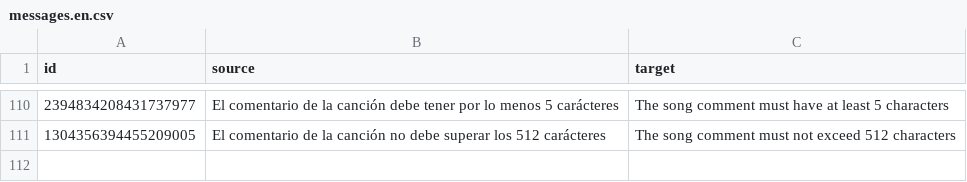
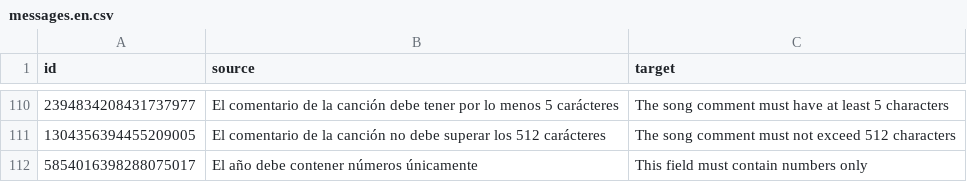
Before and after one commit to r-orellana/practicas-agiles-sonar, a CSV file: frontend/src/locale/translations/csv/messages.en.csv, drawn as a sheet; only a part is shown, gaps mark what is left out; the diff names each change by its address in the sheet, - before the commit and + after, or states it on an @@ line.

```diff
--- a/frontend/src/locale/translations/csv/messages.en.csv
+++ b/frontend/src/locale/translations/csv/messages.en.csv
+row 112: 5854016398288075017 | El año debe contener números únicamente | This field must contain numbers only
```
Also changed, not shown: 4 other files.
